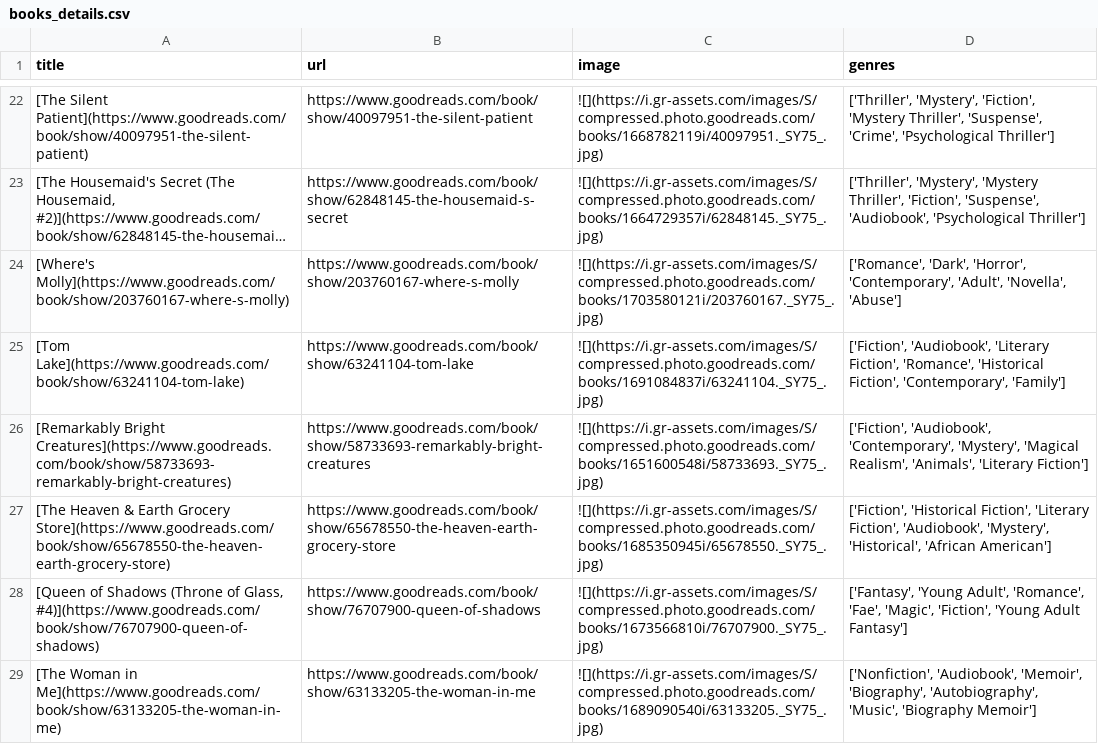
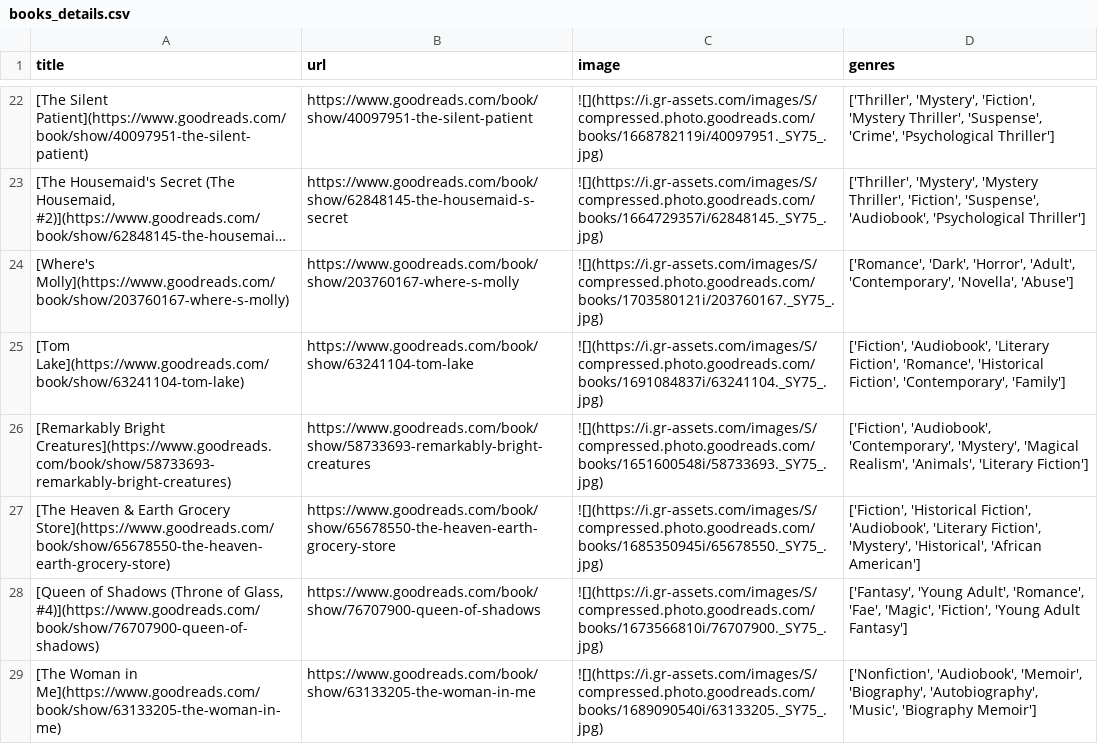
Before and after one commit to meghnadbose/Goodreads_Auto-updating_Website_Project, a CSV file: books_details.csv, drawn as a sheet; only a part is shown, gaps mark what is left out; long unchanged cells end in …; the diff names each change by its address in the sheet, - before the commit and + after, or states it on an @@ line.

```diff
--- a/books_details.csv
+++ b/books_details.csv
-D24 (genres): …'Dark', 'Horror', 'Contemporary', 'Adult', 'Novella', 'Abuse']
+D24 (genres): …'Dark', 'Horror', 'Adult', 'Contemporary', 'Novella', 'Abuse']
-D27 (genres): …'Historical Fiction', 'Literary Fiction', 'Audiobook', 'Mystery', 'Historical',…
+D27 (genres): …'Historical Fiction', 'Audiobook', 'Literary Fiction', 'Mystery', 'Historical',…
```
